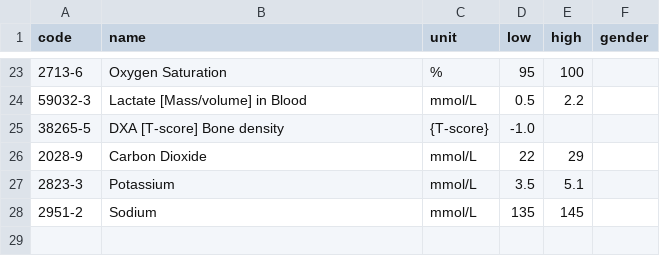
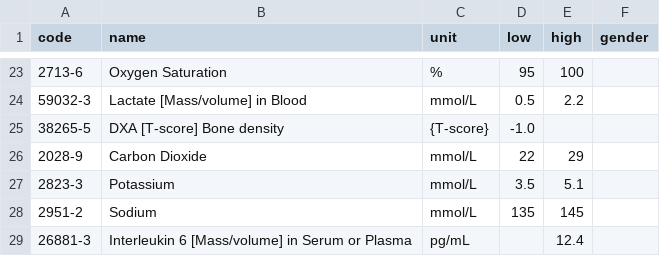
Before and after one commit to isc-tdyar/iris-fhirsqlbuilder-dbt-integratedml, a CSV file: dbt/seeds/laboratory_references.csv, drawn as a sheet; only a part is shown, gaps mark what is left out; the diff names each change by its address in the sheet, - before the commit and + after, or states it on an @@ line.

```diff
--- a/dbt/seeds/laboratory_references.csv
+++ b/dbt/seeds/laboratory_references.csv
+row 29: 26881-3 | Interleukin 6 [Mass/volume] in Serum or Plasma | pg/mL |  | 12.4
```
Also changed, not shown: 1 other file.
